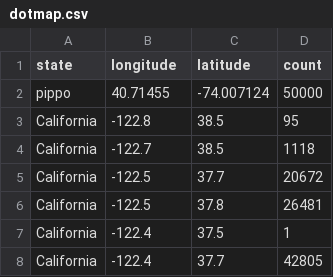
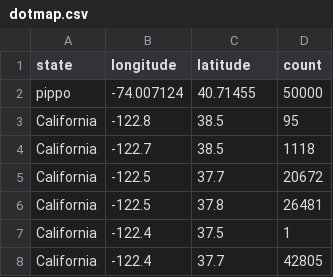
Before and after one commit to VittorioBartolomeoSecondin/DVIS-CAValli_Team, a CSV file: data/section4/dotmap.csv, drawn as a sheet; only a part is shown.

Commit message:
Update dotmap.csv

```diff
--- a/data/section4/dotmap.csv
+++ b/data/section4/dotmap.csv
@@ -1,3 +1,3 @@
 state,longitude,latitude,count
-pippo,40.71455,-74.007124,50000
+pippo,-74.007124,40.71455,50000
 California,-122.8,38.5,95
```
